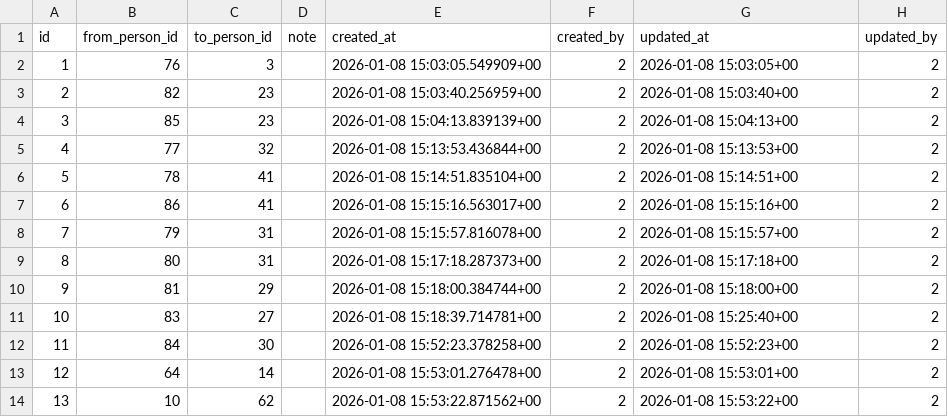
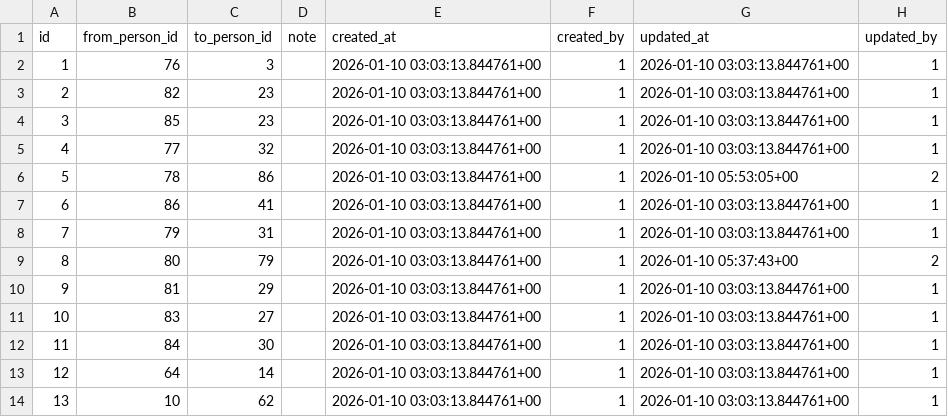
Before and after one commit to softark/agri, a CSV file: migrations/data/person_relation.csv, drawn as a sheet; only a part is shown; the diff covers the shown part only.

```diff
--- a/migrations/data/person_relation.csv
+++ b/migrations/data/person_relation.csv
@@ -1,14 +1,14 @@
 "id","from_person_id","to_person_id","note","created_at","created_by","updated_at","updated_by"
-1,76,3,"","2026-01-08 15:03:05.549909+00",2,"2026-01-08 15:03:05+00",2
-2,82,23,"","2026-01-08 15:03:40.256959+00",2,"2026-01-08 15:03:40+00",2
-3,85,23,"","2026-01-08 15:04:13.839139+00",2,"2026-01-08 15:04:13+00",2
-4,77,32,"","2026-01-08 15:13:53.436844+00",2,"2026-01-08 15:13:53+00",2
-5,78,41,"","2026-01-08 15:14:51.835104+00",2,"2026-01-08 15:14:51+00",2
-6,86,41,"","2026-01-08 15:15:16.563017+00",2,"2026-01-08 15:15:16+00",2
-7,79,31,"","2026-01-08 15:15:57.816078+00",2,"2026-01-08 15:15:57+00",2
-8,80,31,"","2026-01-08 15:17:18.287373+00",2,"2026-01-08 15:17:18+00",2
-9,81,29,"","2026-01-08 15:18:00.384744+00",2,"2026-01-08 15:18:00+00",2
-10,83,27,"","2026-01-08 15:18:39.714781+00",2,"2026-01-08 15:25:40+00",2
-11,84,30,"","2026-01-08 15:52:23.378258+00",2,"2026-01-08 15:52:23+00",2
-12,64,14,"","2026-01-08 15:53:01.276478+00",2,"2026-01-08 15:53:01+00",2
-13,10,62,"","2026-01-08 15:53:22.871562+00",2,"2026-01-08 15:53:22+00",2
+1,76,3,"","2026-01-10 03:03:13.844761+00",1,"2026-01-10 03:03:13.844761+00",1
+2,82,23,"","2026-01-10 03:03:13.844761+00",1,"2026-01-10 03:03:13.844761+00",1
+3,85,23,"","2026-01-10 03:03:13.844761+00",1,"2026-01-10 03:03:13.844761+00",1
+4,77,32,"","2026-01-10 03:03:13.844761+00",1,"2026-01-10 03:03:13.844761+00",1
+5,78,86,"","2026-01-10 03:03:13.844761+00",1,"2026-01-10 05:53:05+00",2
+6,86,41,"","2026-01-10 03:03:13.844761+00",1,"2026-01-10 03:03:13.844761+00",1
+7,79,31,"","2026-01-10 03:03:13.844761+00",1,"2026-01-10 03:03:13.844761+00",1
+8,80,79,"","2026-01-10 03:03:13.844761+00",1,"2026-01-10 05:37:43+00",2
+9,81,29,"","2026-01-10 03:03:13.844761+00",1,"2026-01-10 03:03:13.844761+00",1
+10,83,27,"","2026-01-10 03:03:13.844761+00",1,"2026-01-10 03:03:13.844761+00",1
+11,84,30,"","2026-01-10 03:03:13.844761+00",1,"2026-01-10 03:03:13.844761+00",1
+12,64,14,"","2026-01-10 03:03:13.844761+00",1,"2026-01-10 03:03:13.844761+00",1
+13,10,62,"","2026-01-10 03:03:13.844761+00",1,"2026-01-10 03:03:13.844761+00",1
```
Also changed, not shown: 20 edited cells elsewhere in this file, migrations/data/contact.csv, 30 other files.
